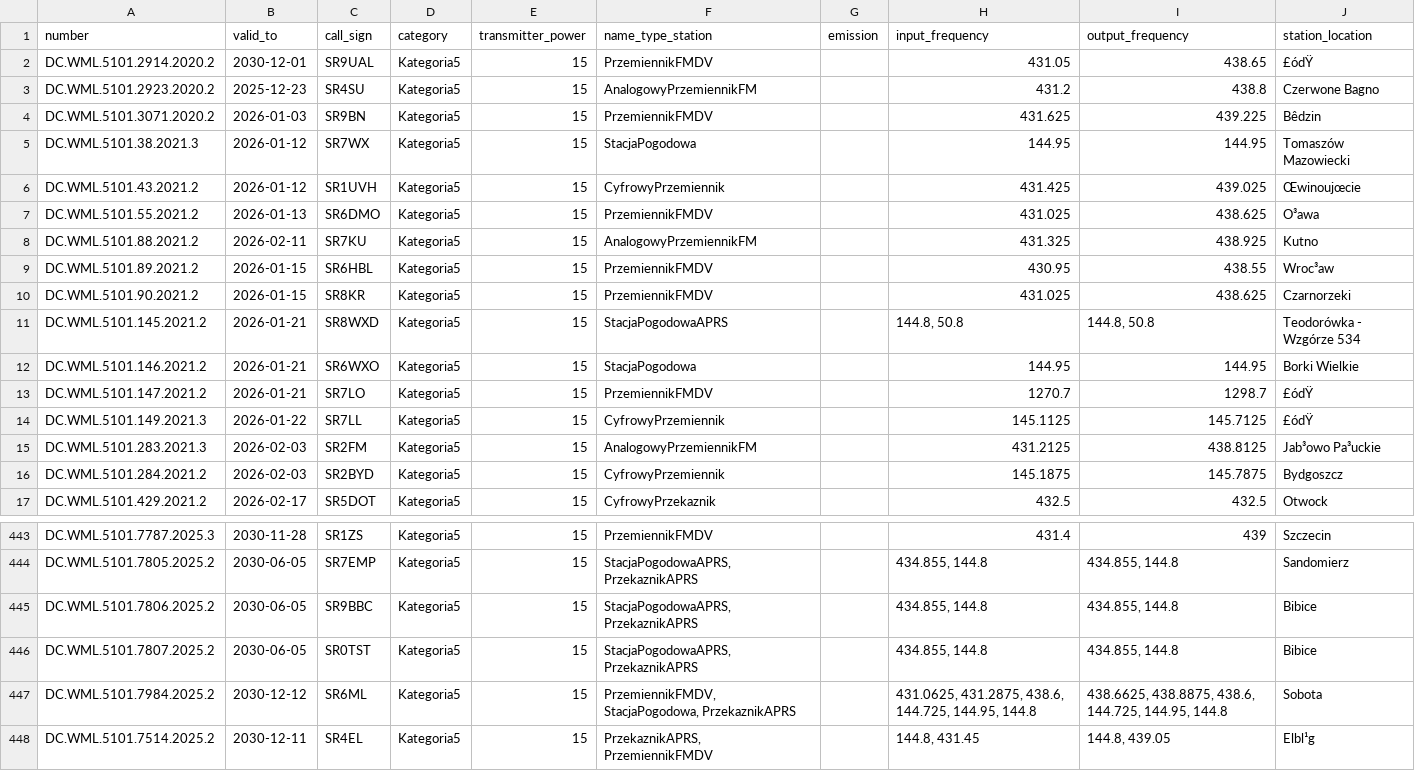
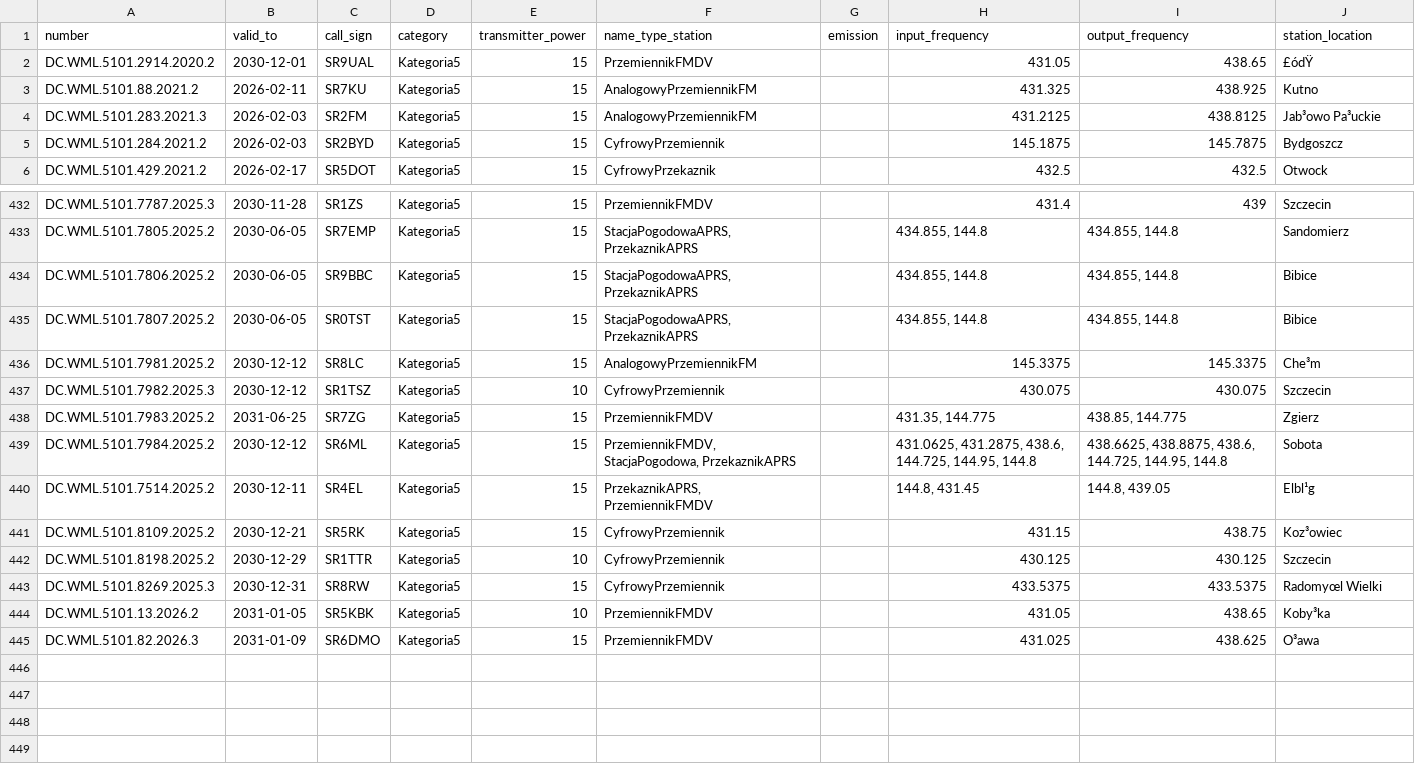
Before and after one commit to stefopl/repeaters-backup, a CSV file: backup/UKE/individual_devices.csv, drawn as a sheet; only a part is shown, gaps mark what is left out; removed rows and columns are numbered as before the commit, all else as after; the diff covers the shown part only; the diff names each change by its address in the sheet, - before the commit and + after, or states it on an @@ line.

```diff
--- a/backup/UKE/individual_devices.csv
+++ b/backup/UKE/individual_devices.csv
-row 3: DC.WML.5101.2923.2020.2 | 2025-12-23 | SR4SU | Kategoria5 | 15 | AnalogowyPrzemiennikFM |  | 431.2 | 438.8 | Czerwone Bagno
-row 4: DC.WML.5101.3071.2020.2 | 2026-01-03 | SR9BN | Kategoria5 | 15 | PrzemiennikFMDV |  | 431.625 | 439.225 | Bêdzin
-row 5: DC.WML.5101.38.2021.3 | 2026-01-12 | SR7WX | Kategoria5 | 15 | StacjaPogodowa |  | 144.95 | 144.95 | Tomaszów Mazowiecki
-row 6: DC.WML.5101.43.2021.2 | 2026-01-12 | SR1UVH | Kategoria5 | 15 | CyfrowyPrzemiennik |  | 431.425 | 439.025 | Œwinoujœcie
-row 7: DC.WML.5101.55.2021.2 | 2026-01-13 | SR6DMO | Kategoria5 | 15 | PrzemiennikFMDV |  | 431.025 | 438.625 | O³awa
-row 9: DC.WML.5101.89.2021.2 | 2026-01-15 | SR6HBL | Kategoria5 | 15 | PrzemiennikFMDV |  | 430.95 | 438.55 | Wroc³aw
-row 10: DC.WML.5101.90.2021.2 | 2026-01-15 | SR8KR | Kategoria5 | 15 | PrzemiennikFMDV |  | 431.025 | 438.625 | Czarnorzeki
-row 11: DC.WML.5101.145.2021.2 | 2026-01-21 | SR8WXD | Kategoria5 | 15 | StacjaPogodowaAPRS |  | 144.8, 50.8 | 144.8, 50.8 | Teodorówka - Wzgórze 534
-row 12: DC.WML.5101.146.2021.2 | 2026-01-21 | SR6WXO | Kategoria5 | 15 | StacjaPogodowa |  | 144.95 | 144.95 | Borki Wielkie
-row 13: DC.WML.5101.147.2021.2 | 2026-01-21 | SR7LO | Kategoria5 | 15 | PrzemiennikFMDV |  | 1270.7 | 1298.7 | £ódŸ
-row 14: DC.WML.5101.149.2021.3 | 2026-01-22 | SR7LL | Kategoria5 | 15 | CyfrowyPrzemiennik |  | 145.1125 | 145.7125 | £ódŸ
+row 436: DC.WML.5101.7981.2025.2 | 2030-12-12 | SR8LC | Kategoria5 | 15 | AnalogowyPrzemiennikFM |  | 145.3375 | 145.3375 | Che³m
+row 437: DC.WML.5101.7982.2025.3 | 2030-12-12 | SR1TSZ | Kategoria5 | 10 | CyfrowyPrzemiennik |  | 430.075 | 430.075 | Szczecin
+row 438: DC.WML.5101.7983.2025.2 | 2031-06-25 | SR7ZG | Kategoria5 | 15 | PrzemiennikFMDV |  | 431.35, 144.775 | 438.85, 144.775 | Zgierz
+row 441: DC.WML.5101.8109.2025.2 | 2030-12-21 | SR5RK | Kategoria5 | 15 | CyfrowyPrzemiennik |  | 431.15 | 438.75 | Koz³owiec
+row 442: DC.WML.5101.8198.2025.2 | 2030-12-29 | SR1TTR | Kategoria5 | 10 | CyfrowyPrzemiennik |  | 430.125 | 430.125 | Szczecin
+row 443: DC.WML.5101.8269.2025.3 | 2030-12-31 | SR8RW | Kategoria5 | 15 | CyfrowyPrzemiennik |  | 433.5375 | 433.5375 | Radomyœl Wielki
+row 444: DC.WML.5101.13.2026.2 | 2031-01-05 | SR5KBK | Kategoria5 | 10 | PrzemiennikFMDV |  | 431.05 | 438.65 | Koby³ka
+row 445: DC.WML.5101.82.2026.3 | 2031-01-09 | SR6DMO | Kategoria5 | 15 | PrzemiennikFMDV |  | 431.025 | 438.625 | O³awa
```
Also changed, not shown: 1 moved row elsewhere in this file, backup/UKE/club_devices.csv, backup/UKE/clubs.csv, 16 other files.
